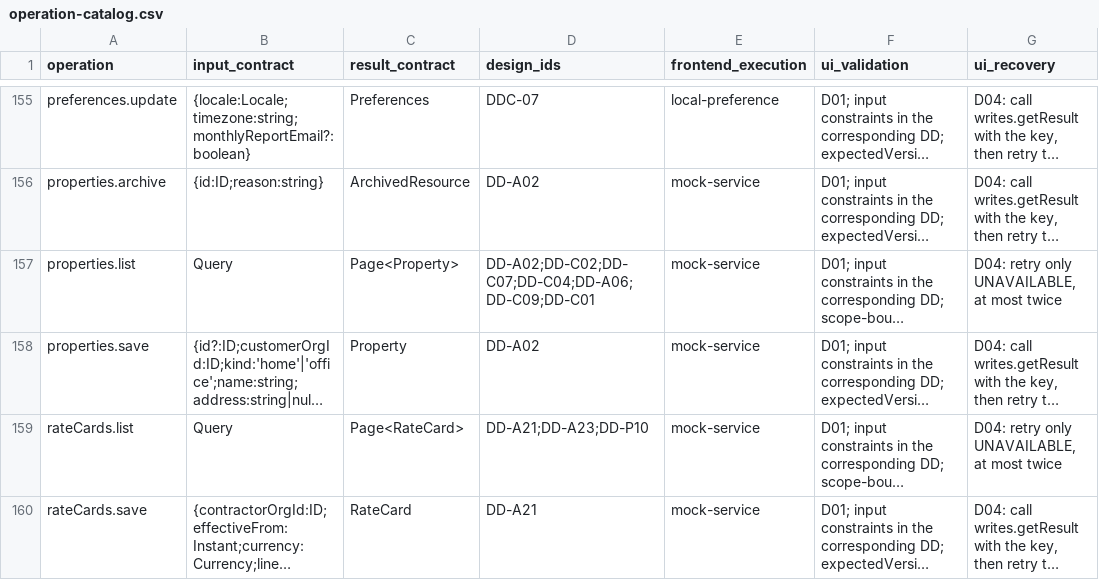
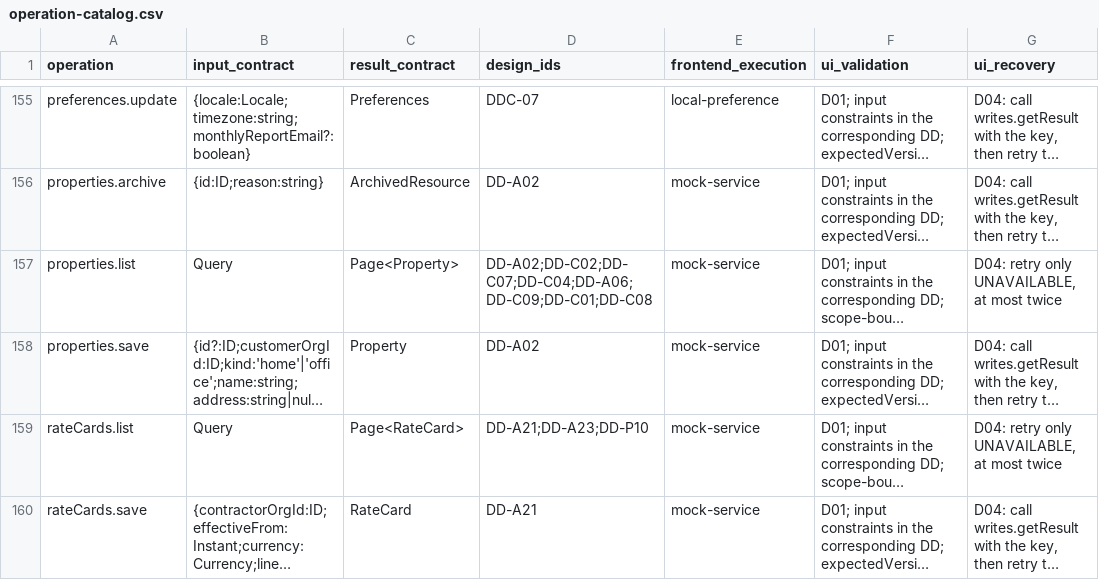
Before and after one commit to Aquarius0715/AC-Project, a CSV file: docs/02-design/operation-catalog.csv, drawn as a sheet; only a part is shown, gaps mark what is left out; long unchanged cells end in …; the diff covers the shown part only; the diff names each change by its address in the sheet, - before the commit and + after, or states it on an @@ line.

```diff
--- a/docs/02-design/operation-catalog.csv
+++ b/docs/02-design/operation-catalog.csv
-D157 (design_ids): DD-A02;DD-C02;DD-C07;DD-C04;DD-A06;DD-C09;DD-C01
+D157 (design_ids): DD-A02;DD-C02;DD-C07;DD-C04;DD-A06;DD-C09;DD-C01;DD-C08
```
Also changed, not shown: 2 edited cells elsewhere in this file, docs/03-uiux/component-contracts.csv, docs/03-uiux/screen-catalog.csv, 31 other files.
